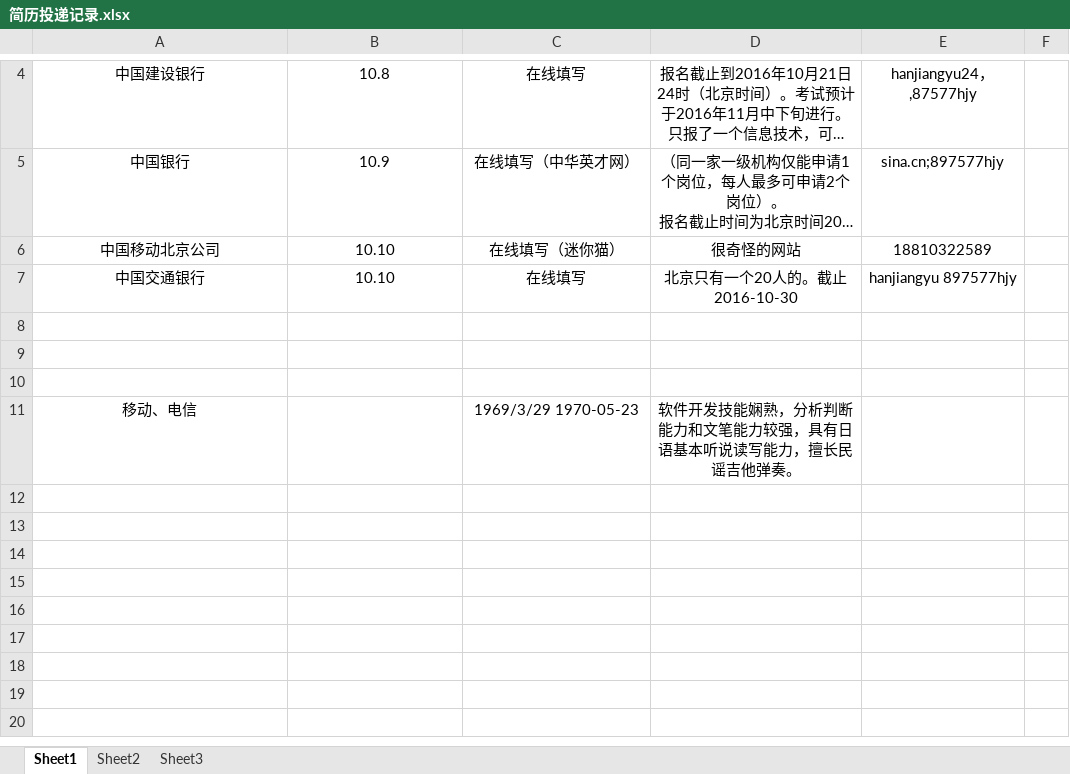
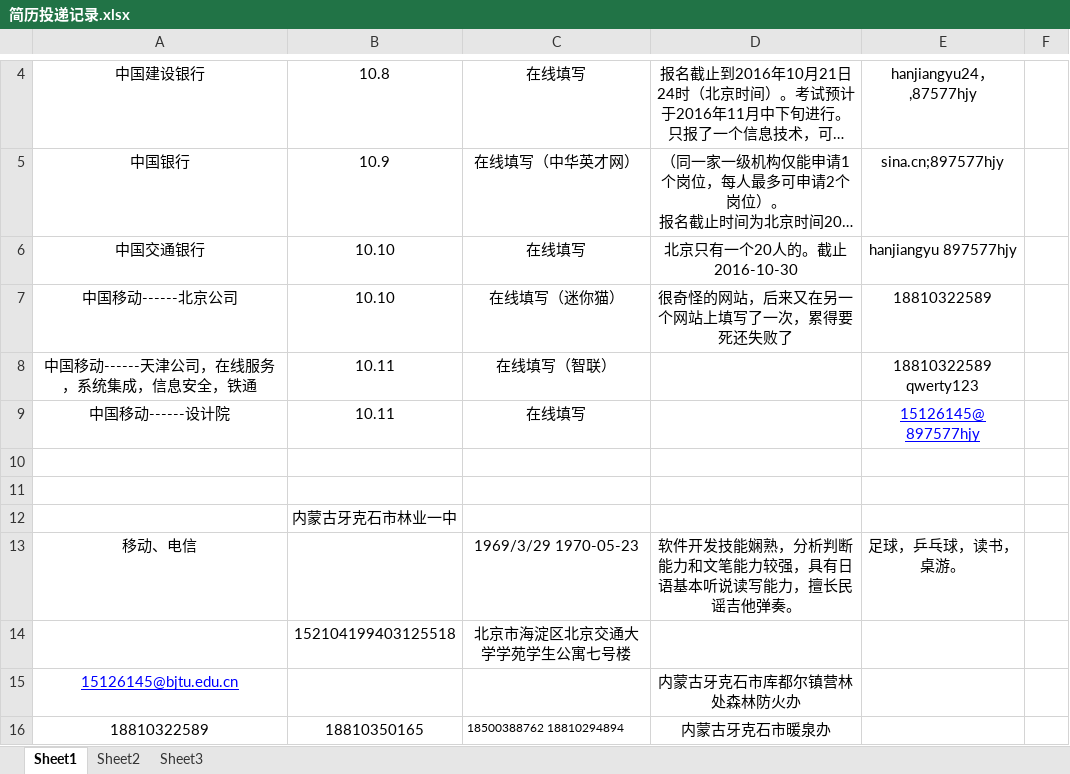
Before and after one commit to hanjiangyu/myRepository, an Excel workbook: job/简历投递记录.xlsx, sheet Sheet1, drawn as a sheet; only a part is shown, gaps mark what is left out; long unchanged cells end in …; values as stored, in another font and other column widths than the file's, no borders; removed rows and columns are numbered as before the commit, all else as after; the diff names each change by its address in the sheet, - before the commit and + after, or states it on an @@ line.

```diff
--- a/job/简历投递记录.xlsx (sheet Sheet1)
+++ b/job/简历投递记录.xlsx (sheet Sheet1)
-row 6: 中国移动北京公司 | 10.10 | 在线填写（迷你猫） | 很奇怪的网站 | 18810322589
+row 7: 中国移动------北京公司 | 10.10 | 在线填写（迷你猫） | 很奇怪的网站，后来又在另一个网站上填写了一次，累得要死还失败了 | 18810322589
+row 8: 中国移动------天津公司，在线服务，系统集成，信息安全，铁通 | 10.11 | 在线填写（智联） |  | 18810322589 qwerty123
+row 9: 中国移动------设计院 | 10.11 | 在线填写 |  | 15126145@ 897577hjy
-B12: (empty)
+B12: 内蒙古牙克石市林业一中
-E13: (empty)
+E13: 足球，乒乓球，读书，桌游。
+row 14:  | 152104199403125518 | 北京市海淀区北京交通大学学苑学生公寓七号楼
+row 15: 15126145@bjtu.edu.cn |  |  | 内蒙古牙克石市库都尔镇营林处森林防火办
+row 16: 18810322589 | 18810350165 | 18500388762 18810294894 | 内蒙古牙克石市暖泉办
```
Also changed, not shown: 1 other file.
